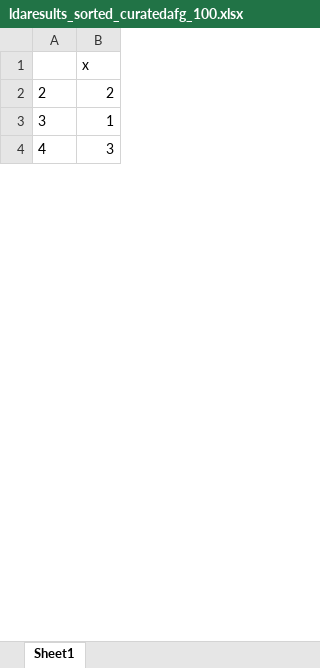
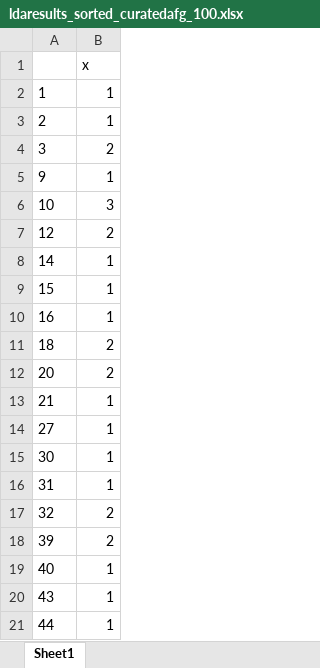
Before and after one commit to varali/lda-lsa, an Excel workbook: ldaresults_sorted_curatedafg_100.xlsx, sheet Sheet1, drawn as a sheet; only a part is shown; values as stored, in another font and other column widths than the file's, no borders; removed rows and columns are numbered as before the commit, all else as after; the diff covers the shown part only; the diff names each change by its address in the sheet, - before the commit and + after, or states it on an @@ line.

Commit message:
run with 10000 mutual information values

```diff
--- a/ldaresults_sorted_curatedafg_100.xlsx (sheet Sheet1)
+++ b/ldaresults_sorted_curatedafg_100.xlsx (sheet Sheet1)
@@ row 86 moved to row 2: 1 @@
-B3: 2
+B3: 1
-B4: 1
+B4: 2
-row 4: 4 | 3
+row 5: 9 | 1
@@ row 33 moved to row 6: 10 @@
+row 7: 12 | 2
+row 8: 14 | 1
+row 9: 15 | 1
+row 10: 16 | 1
@@ row 40 moved to row 11: 18 @@
+row 12: 20 | 2
+row 13: 21 | 1
+row 14: 27 | 1
+row 15: 30 | 1
+row 16: 31 | 1
+row 17: 32 | 2
+row 18: 39 | 2
@@ row 15 moved to row 19: 40 @@
@@ row 51 moved to row 20: 43 @@
+row 21: 44 | 1
```
Also changed, not shown: 36 added rows, 48 removed rows, 9 moved rows and 20 edited cells elsewhere in this sheet, ldaresults_curatedafg_100_5.xlsx, ldaresults_test_set_sorted_curatedafg_100.xlsx, 4 other files.
